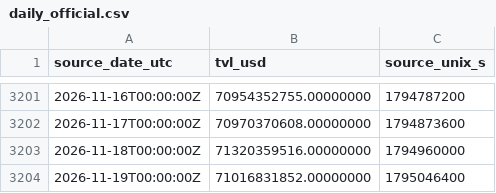
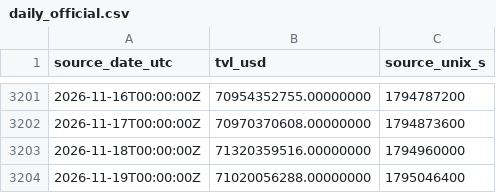
Before and after one commit to imthequin2811-gif/radar-pisau-jatuh, a CSV file: data/tvl/daily_official.csv, drawn as a sheet; only a part is shown, gaps mark what is left out.

```diff
--- a/data/tvl/daily_official.csv
+++ b/data/tvl/daily_official.csv
@@ -3203,2 +3203,2 @@ source_date_utc,tvl_usd,source_unix_s
 2026-11-18T00:00:00Z,71320359516.00000000,1794960000
-2026-11-19T00:00:00Z,71016831852.00000000,1795046400
+2026-11-19T00:00:00Z,71020056288.00000000,1795046400
```
Also changed, not shown: data/tvl/hourly_observed.csv, 2 other files.
